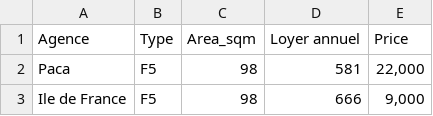
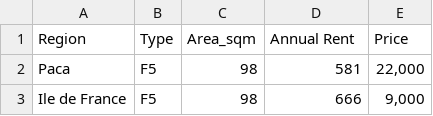
Before and after one commit to tlemenestrel/France_Real_Estate_Prices_Prediction, a CSV file: Data_Real_Estate.csv, drawn as a sheet; only a part is shown.

Commit message:
Add files via upload

```diff
--- a/Data_Real_Estate.csv
+++ b/Data_Real_Estate.csv
@@ -1,2 +1,2 @@
-Agence,Type,Area_sqm,Loyer annuel,Price
+Region,Type,Area_sqm,Annual Rent,Price
 Paca,F5,98,581,"22,000"
```
